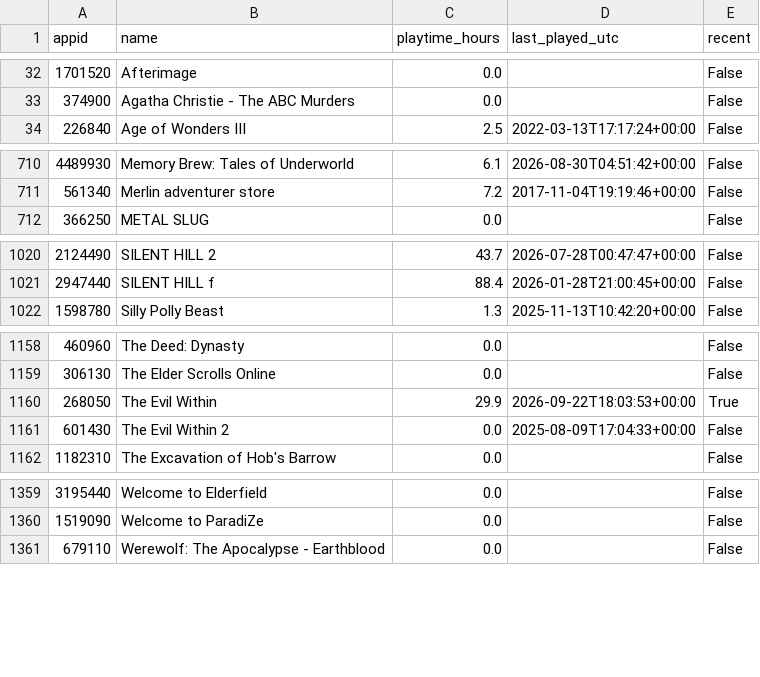
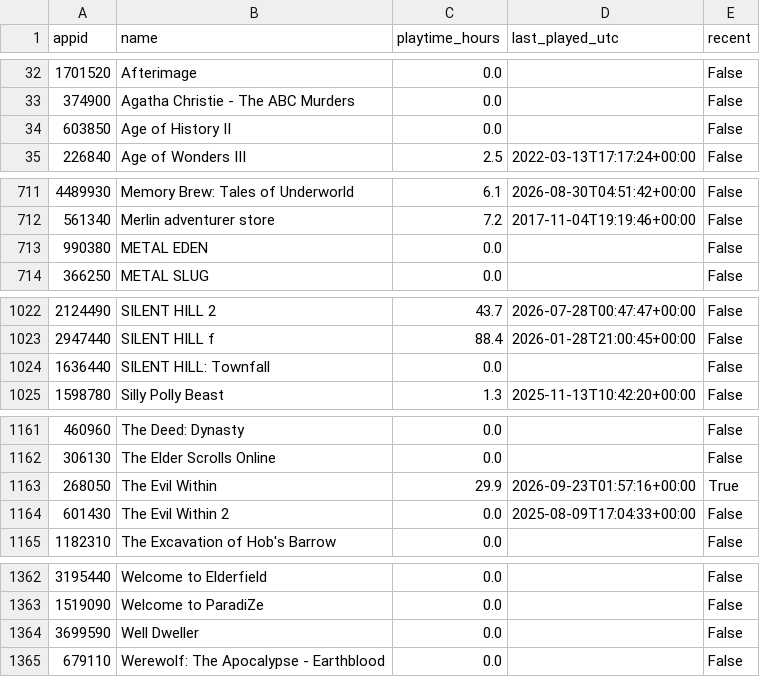
Before and after one commit to loiey8848-blip/steam-data, a CSV file: data/library.csv, drawn as a sheet; only a part is shown, gaps mark what is left out.

Commit message:
Update Steam library, wishlist and achievements

```diff
--- a/data/library.csv
+++ b/data/library.csv
@@ -33,2 +33,3 @@
 374900,Agatha Christie - The ABC Murders,0.0,,False
+603850,Age of History II,0.0,,False
 226840,Age of Wonders III,2.5,2022-03-13T17:17:24+00:00,False
@@ -711,2 +712,3 @@
 561340,Merlin adventurer store,7.2,2017-11-04T19:19:46+00:00,False
+990380,METAL EDEN,0.0,,False
 366250,METAL SLUG,0.0,,False
@@ -1021,2 +1023,3 @@
 2947440,SILENT HILL f,88.4,2026-01-28T21:00:45+00:00,False
+1636440,SILENT HILL: Townfall,0.0,,False
 1598780,Silly Polly Beast,1.3,2025-11-13T10:42:20+00:00,False
@@ -1159,3 +1162,3 @@
 306130,The Elder Scrolls Online,0.0,,False
-268050,The Evil Within,29.9,2026-09-22T18:03:53+00:00,True
+268050,The Evil Within,29.9,2026-09-23T01:57:16+00:00,True
 601430,The Evil Within 2,0.0,2025-08-09T17:04:33+00:00,False
@@ -1360,2 +1363,3 @@
 1519090,Welcome to ParadiZe,0.0,,False
+3699590,Well Dweller,0.0,,False
 679110,Werewolf: The Apocalypse - Earthblood,0.0,,False
```
Also changed, not shown: data/achievement-summary.csv, 27 other files.
